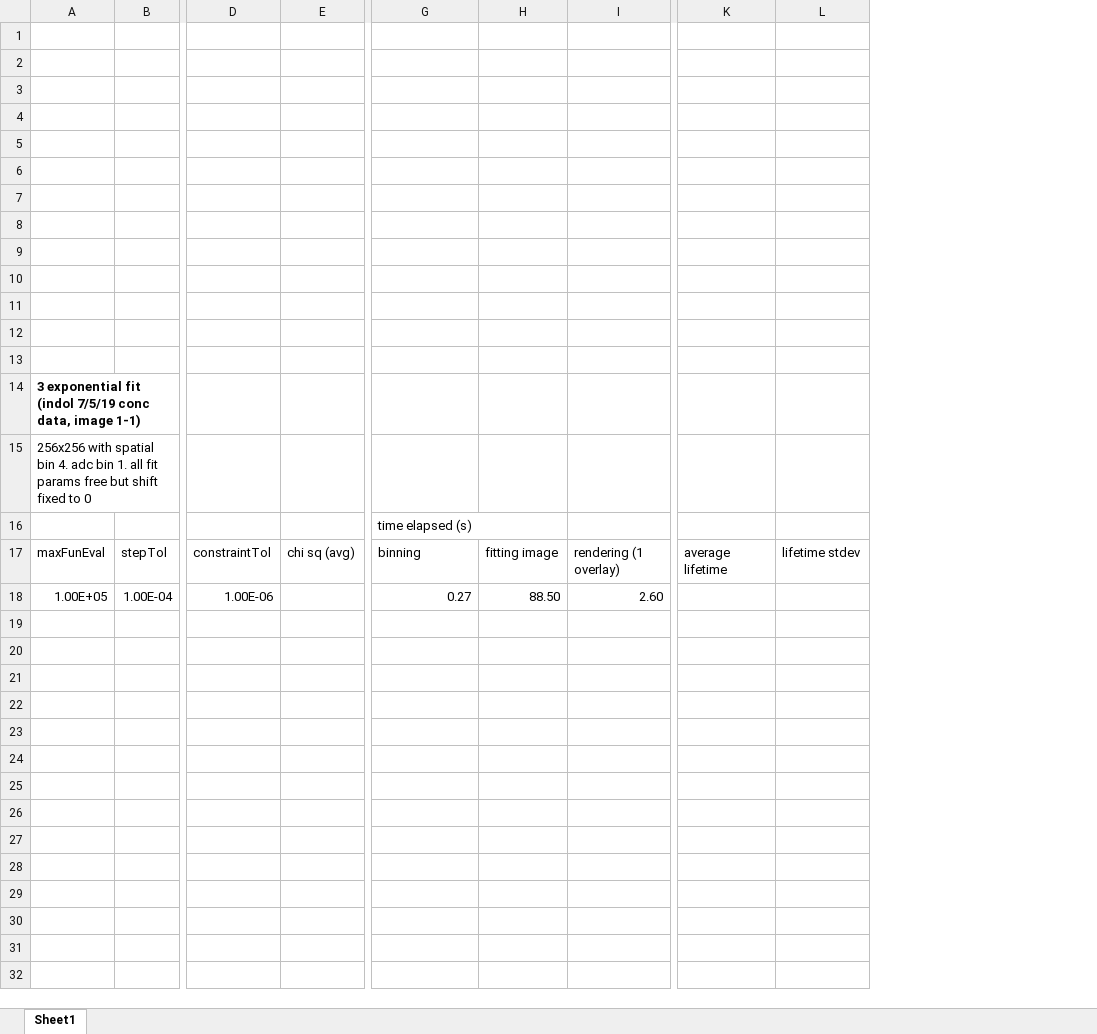
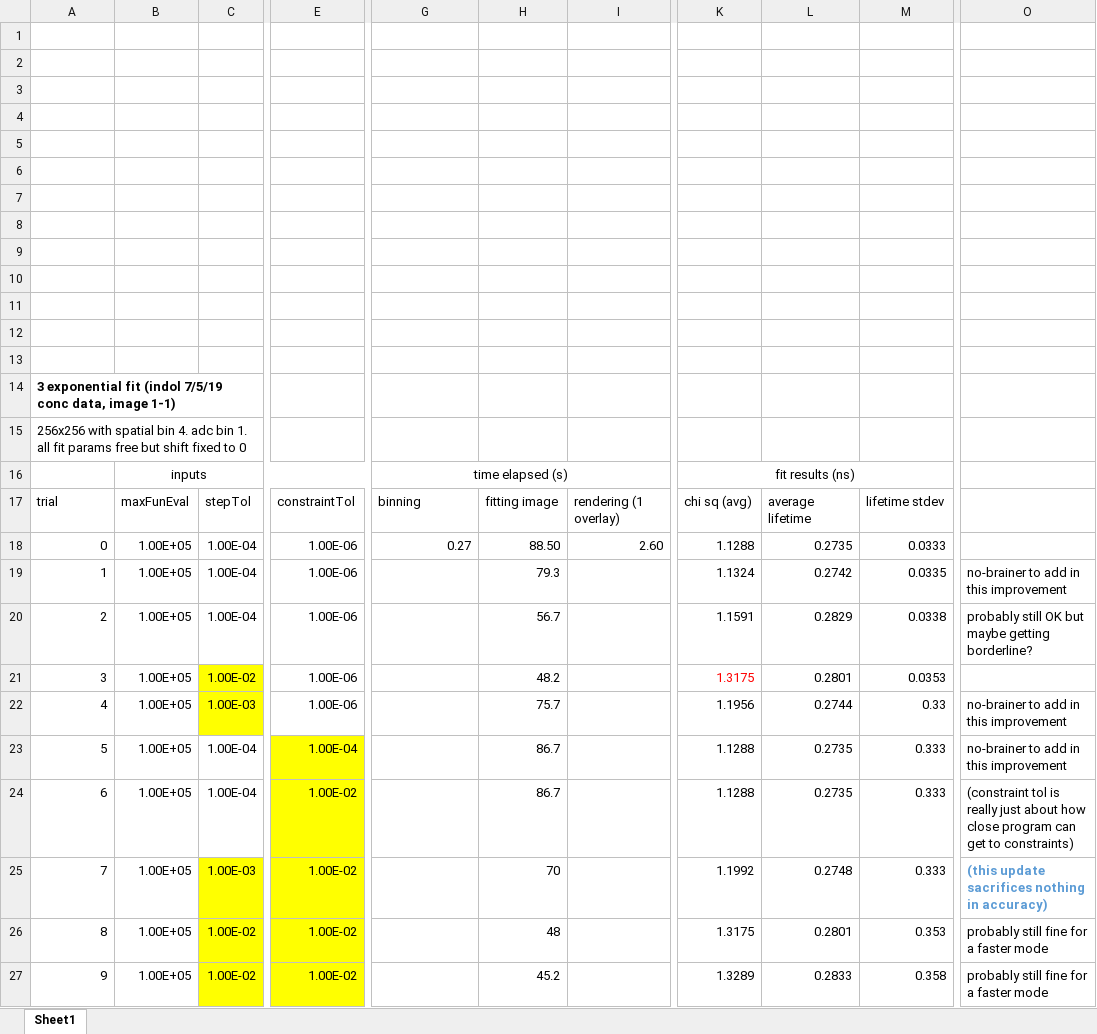
Before and after one commit to jlazzaridean/flim_flam, an Excel workbook: configFiles/2020-03-10_TimingTests.xlsx, sheet Sheet1, drawn as a sheet; only a part is shown, gaps mark what is left out; values as stored, in another font and other column widths than the file's, no borders; removed rows and columns are numbered as before the commit, all else as after; rows hold the shown columns only; the diff names each change by its address in the sheet, - before the commit and + after, or states it on an @@ line.

Commit message:
testing timing of indol 3exp with constraints

```diff
--- a/configFiles/2020-03-10_TimingTests.xlsx (sheet Sheet1)
+++ b/configFiles/2020-03-10_TimingTests.xlsx (sheet Sheet1)
+column B, rows 16-18: inputs | maxFunEval | 1.00E+05
-column E, row 17: chi sq (avg)
-column K, row 17: average lifetime
-column L, row 17: lifetime stdev
+column K, rows 16-18: fit results (ns) | chi sq (avg) | 1.1288
+column L, rows 17-18: average lifetime | 0.2735
+column M, rows 17-18: lifetime stdev | 0.0333
+column O, empty
-G16 alignment: left
+G16 alignment: center
+G16:I16 merged
-A17: maxFunEval
+A17: trial
-A18: 1.00E+05
+A18: 0
+row 19: 1 | 1.00E+05 | 1.00E-04 | 1.00E-06 |  | 79.3 |  | 1.1324 | 0.2742 | 0.0335 | no-brainer to add in this improvement
+row 20: 2 | 1.00E+05 | 1.00E-04 | 1.00E-06 |  | 56.7 |  | 1.1591 | 0.2829 | 0.0338 | probably still OK but maybe getting borderline?
+row 21: 3 | 1.00E+05 | 1.00E-02 | 1.00E-06 |  | 48.2 |  | 1.3175 | 0.2801 | 0.0353
+row 22: 4 | 1.00E+05 | 1.00E-03 | 1.00E-06 |  | 75.7 |  | 1.1956 | 0.2744 | 0.33 | no-brainer to add in this improvement
+row 23: 5 | 1.00E+05 | 1.00E-04 | 1.00E-04 |  | 86.7 |  | 1.1288 | 0.2735 | 0.333 | no-brainer to add in this improvement
+row 24: 6 | 1.00E+05 | 1.00E-04 | 1.00E-02 |  | 86.7 |  | 1.1288 | 0.2735 | 0.333 | (constraint tol is really just about how close program can get to constraints)
+row 25: 7 | 1.00E+05 | 1.00E-03 | 1.00E-02 |  | 70 |  | 1.1992 | 0.2748 | 0.333 | (this update sacrifices nothing in accuracy)
+row 26: 8 | 1.00E+05 | 1.00E-02 | 1.00E-02 |  | 48 |  | 1.3175 | 0.2801 | 0.353 | probably still fine for a faster mode
+row 27: 9 | 1.00E+05 | 1.00E-02 | 1.00E-02 |  | 45.2 |  | 1.3289 | 0.2833 | 0.358 | probably still fine for a faster mode
```
